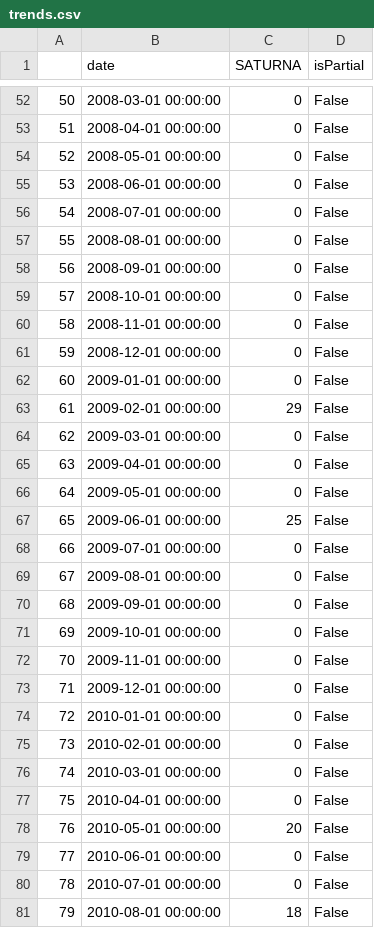
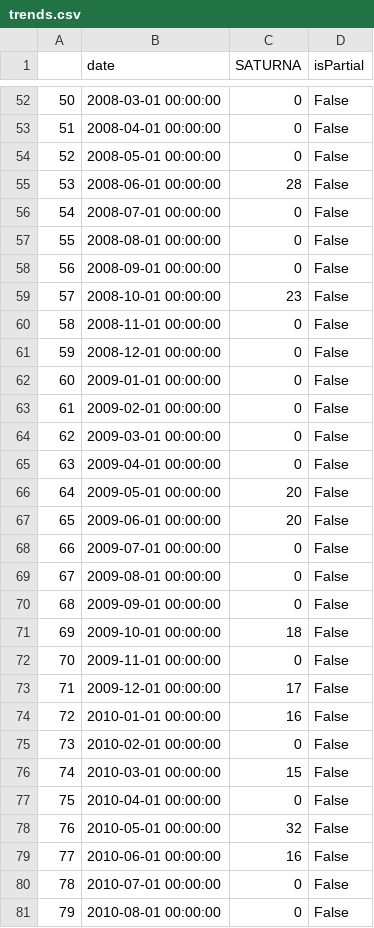
Before and after one commit to meomkarchavan/sentiment_analysis_on_social_platform, a CSV file: Data/SATURNA_crypto_token/analyzed/trends.csv, drawn as a sheet; only a part is shown, gaps mark what is left out; the diff covers the shown part only.

```diff
--- a/Data/SATURNA_crypto_token/analyzed/trends.csv
+++ b/Data/SATURNA_crypto_token/analyzed/trends.csv
@@ -54,3 +54,3 @@
 52,2008-05-01 00:00:00,0,False
-53,2008-06-01 00:00:00,0,False
+53,2008-06-01 00:00:00,28,False
 54,2008-07-01 00:00:00,0,False
@@ -58,3 +58,3 @@
 56,2008-09-01 00:00:00,0,False
-57,2008-10-01 00:00:00,0,False
+57,2008-10-01 00:00:00,23,False
 58,2008-11-01 00:00:00,0,False
@@ -62,7 +62,7 @@
 60,2009-01-01 00:00:00,0,False
-61,2009-02-01 00:00:00,29,False
+61,2009-02-01 00:00:00,0,False
 62,2009-03-01 00:00:00,0,False
 63,2009-04-01 00:00:00,0,False
-64,2009-05-01 00:00:00,0,False
-65,2009-06-01 00:00:00,25,False
+64,2009-05-01 00:00:00,20,False
+65,2009-06-01 00:00:00,20,False
 66,2009-07-01 00:00:00,0,False
@@ -70,12 +70,12 @@
 68,2009-09-01 00:00:00,0,False
-69,2009-10-01 00:00:00,0,False
+69,2009-10-01 00:00:00,18,False
 70,2009-11-01 00:00:00,0,False
-71,2009-12-01 00:00:00,0,False
-72,2010-01-01 00:00:00,0,False
+71,2009-12-01 00:00:00,17,False
+72,2010-01-01 00:00:00,16,False
 73,2010-02-01 00:00:00,0,False
-74,2010-03-01 00:00:00,0,False
+74,2010-03-01 00:00:00,15,False
 75,2010-04-01 00:00:00,0,False
-76,2010-05-01 00:00:00,20,False
-77,2010-06-01 00:00:00,0,False
+76,2010-05-01 00:00:00,32,False
+77,2010-06-01 00:00:00,16,False
 78,2010-07-01 00:00:00,0,False
-79,2010-08-01 00:00:00,18,False
+79,2010-08-01 00:00:00,0,False
```
Also changed, not shown: 120 edited cells elsewhere in this file, Data/SATURNA_crypto_token/analyzed/twitter.csv, Data/dogecoin/analyzed/trends.csv, 37 other files.
